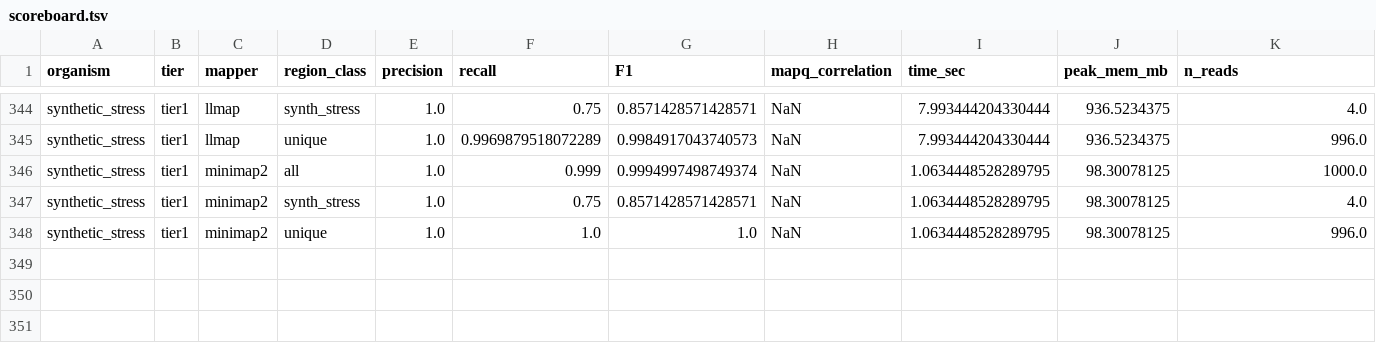
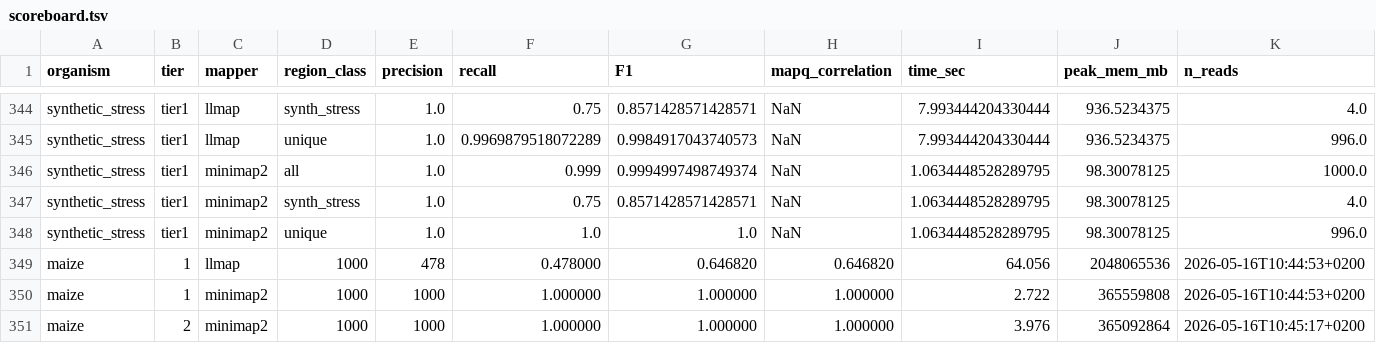
Before and after one commit to schlein-lab/LLmap, a TSV file: benchmarks/scoreboard.tsv, drawn as a sheet; only a part is shown, gaps mark what is left out.

```diff
--- a/benchmarks/scoreboard.tsv
+++ b/benchmarks/scoreboard.tsv
@@ -348 +348,4 @@ synthetic_stress	tier1	minimap2	synth_stress	1.0	0.75	0.8571428571428571	NaN	1.0
 synthetic_stress	tier1	minimap2	unique	1.0	1.0	1.0	NaN	1.0634448528289795	98.30078125	996.0
+maize	1	llmap	1000	478	0.478000	0.646820	0.646820	64.056	2048065536	2026-05-16T10:44:53+0200
+maize	1	minimap2	1000	1000	1.000000	1.000000	1.000000	2.722	365559808	2026-05-16T10:44:53+0200
+maize	2	minimap2	1000	1000	1.000000	1.000000	1.000000	3.976	365092864	2026-05-16T10:45:17+0200
```
Also changed, not shown: 2 other files.
